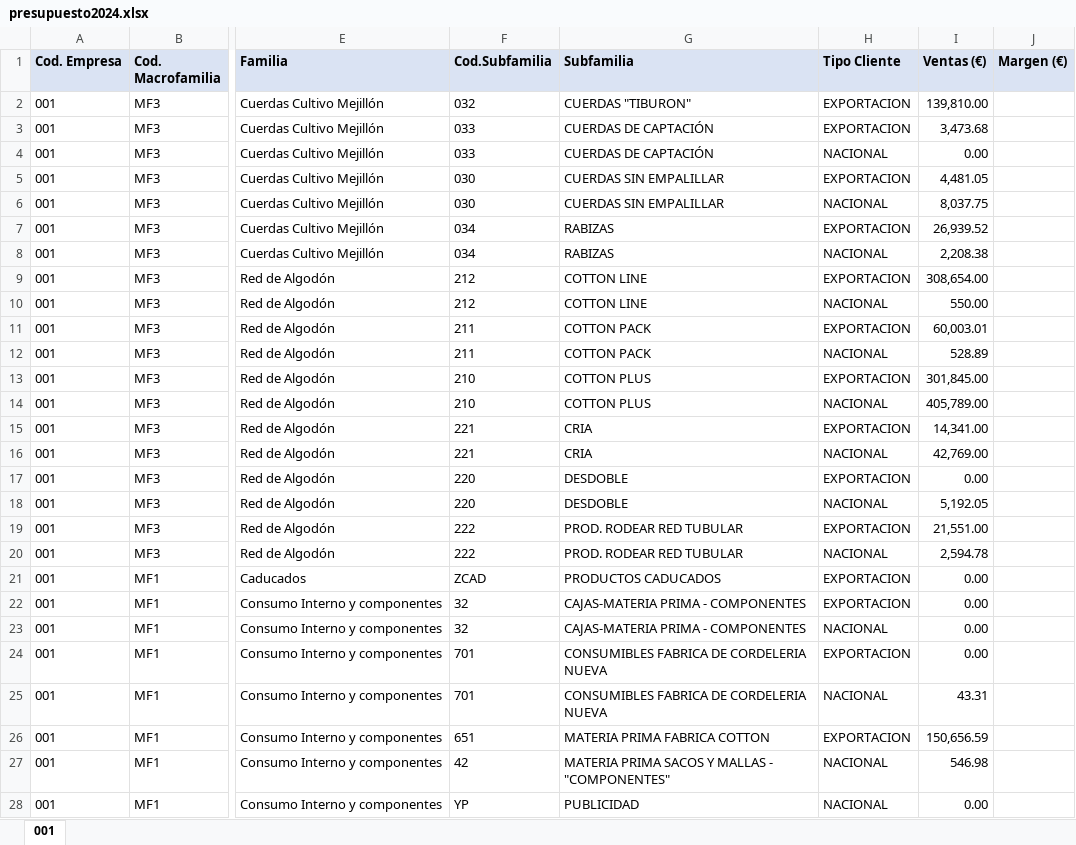
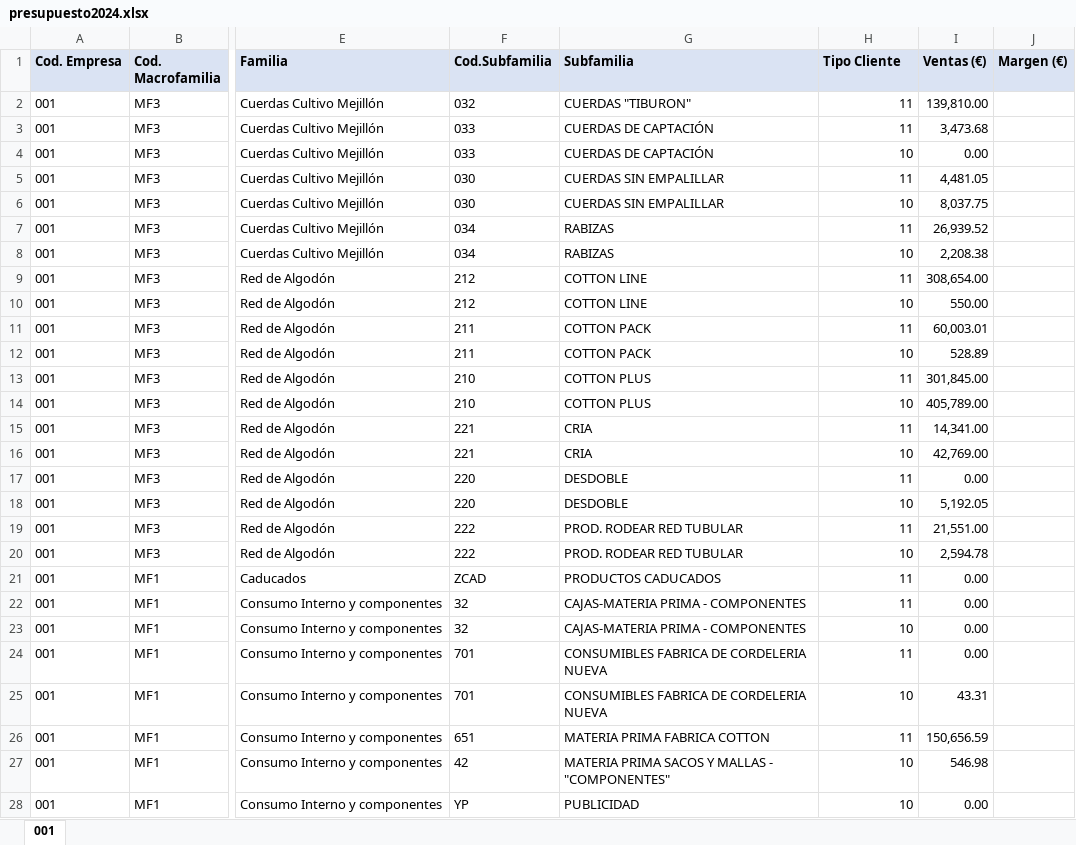
Before and after one commit to smarinopouso/PROYECTOFINALEDA, an Excel workbook: data/raw/presupuesto2024.xlsx, sheet 001, drawn as a sheet; only a part is shown, gaps mark what is left out; values as stored, in another font and other column widths than the file's, no borders; conditional formats not drawn; the diff covers the shown part only; the diff names each change by its address in the sheet, - before the commit and + after, or states it on an @@ line.

```diff
--- a/data/raw/presupuesto2024.xlsx (sheet 001)
+++ b/data/raw/presupuesto2024.xlsx (sheet 001)
-H2:H3 (Tipo Cliente): EXPORTACION
+H2:H3 (Tipo Cliente): 11
-H4 (Tipo Cliente): NACIONAL
+H4 (Tipo Cliente): 10
-H5 (Tipo Cliente): EXPORTACION
+H5 (Tipo Cliente): 11
-H6 (Tipo Cliente): NACIONAL
+H6 (Tipo Cliente): 10
-H7 (Tipo Cliente): EXPORTACION
+H7 (Tipo Cliente): 11
-H8 (Tipo Cliente): NACIONAL
+H8 (Tipo Cliente): 10
-H9 (Tipo Cliente): EXPORTACION
+H9 (Tipo Cliente): 11
-H10 (Tipo Cliente): NACIONAL
+H10 (Tipo Cliente): 10
-H11 (Tipo Cliente): EXPORTACION
+H11 (Tipo Cliente): 11
-H12 (Tipo Cliente): NACIONAL
+H12 (Tipo Cliente): 10
-H13 (Tipo Cliente): EXPORTACION
+H13 (Tipo Cliente): 11
-H14 (Tipo Cliente): NACIONAL
+H14 (Tipo Cliente): 10
-H15 (Tipo Cliente): EXPORTACION
+H15 (Tipo Cliente): 11
-H16 (Tipo Cliente): NACIONAL
+H16 (Tipo Cliente): 10
-H17 (Tipo Cliente): EXPORTACION
+H17 (Tipo Cliente): 11
-H18 (Tipo Cliente): NACIONAL
+H18 (Tipo Cliente): 10
-H19 (Tipo Cliente): EXPORTACION
+H19 (Tipo Cliente): 11
-H20 (Tipo Cliente): NACIONAL
+H20 (Tipo Cliente): 10
-H21:H22 (Tipo Cliente): EXPORTACION
+H21:H22 (Tipo Cliente): 11
-H23 (Tipo Cliente): NACIONAL
+H23 (Tipo Cliente): 10
-H24 (Tipo Cliente): EXPORTACION
+H24 (Tipo Cliente): 11
-H25 (Tipo Cliente): NACIONAL
+H25 (Tipo Cliente): 10
-H26 (Tipo Cliente): EXPORTACION
+H26 (Tipo Cliente): 11
-H27:H28 (Tipo Cliente): NACIONAL
+H27:H28 (Tipo Cliente): 10
```
Also changed, not shown: 478 edited cells elsewhere in this sheet, data/output/presupuesto2024_limpio.xlsx, 7 other files.
